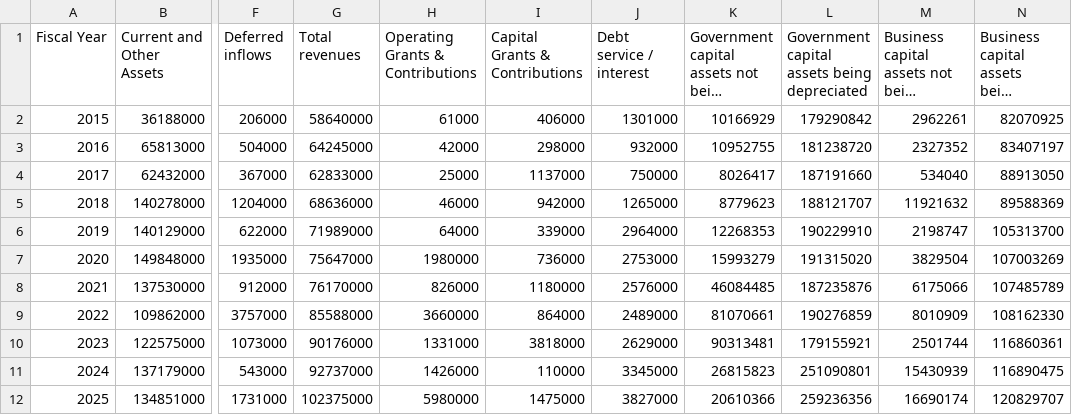
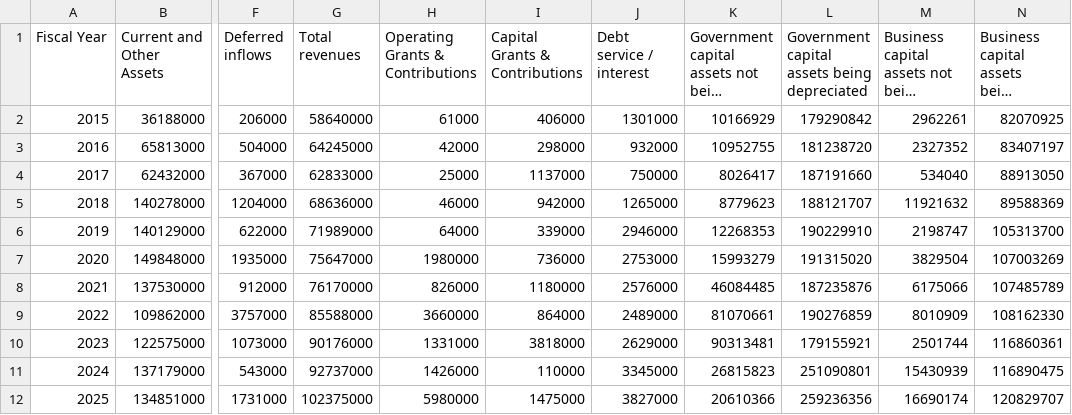
Before and after one commit to CurtisGreen/city-budget, a CSV file: data/acfr/bedford.csv, drawn as a sheet; only a part is shown, gaps mark what is left out; long unchanged cells end in …; the diff names each change by its address in the sheet, - before the commit and + after, or states it on an @@ line.

```diff
--- a/data/acfr/bedford.csv
+++ b/data/acfr/bedford.csv
-J6 (Debt service / interest): 2964000
+J6 (Debt service / interest): 2946000
```
Also changed, not shown: data/acfr/addison.csv, data/acfr/highland-park.csv, 16 other files.
